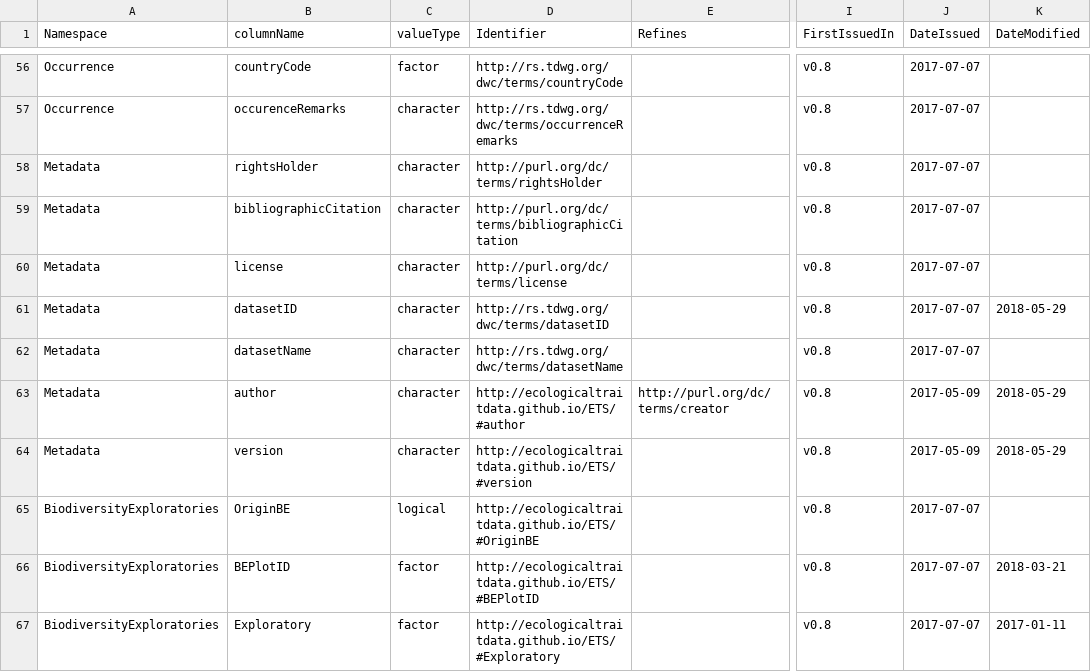
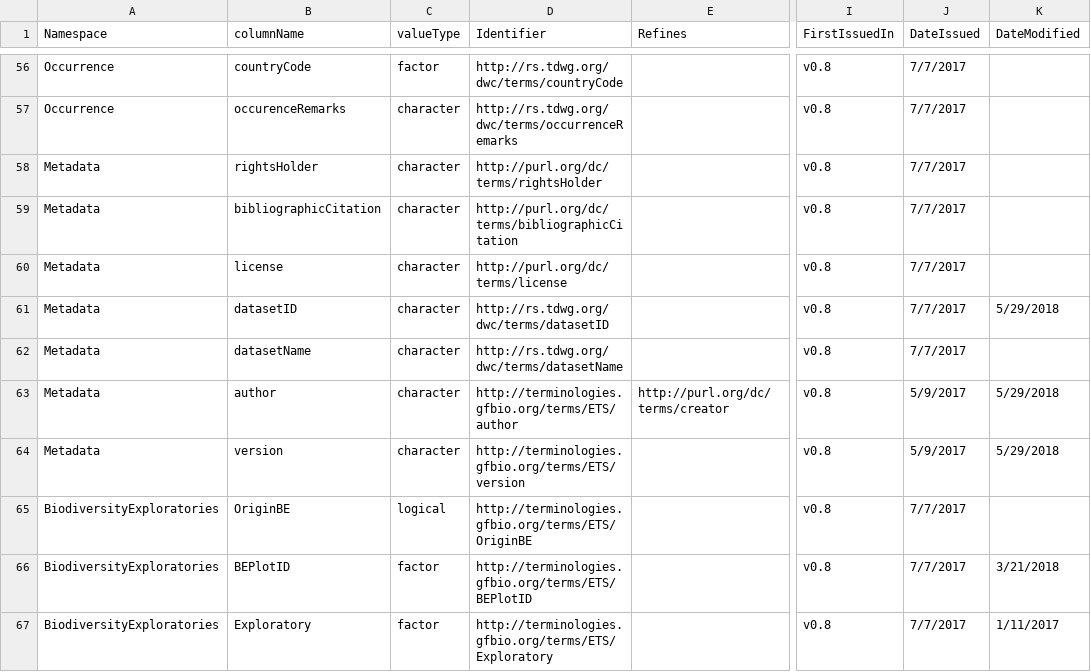
Before and after one commit to EcologicalTraitData/ETS, a CSV file: ETS.csv, drawn as a sheet; only a part is shown, gaps mark what is left out; the diff covers the shown part only; the diff names each change by its address in the sheet, - before the commit and + after, or states it on an @@ line.

Commit message:
update URI to gfbio; set to UTF-8 encoding

```diff
--- a/ETS.csv
+++ b/ETS.csv
-J56:J62 (DateIssued): 2017-07-07
+J56:J62 (DateIssued): 7/7/2017
-K61 (DateModified): 2018-05-29
+K61 (DateModified): 5/29/2018
-D63 (Identifier): http://ecologicaltraitdata.github.io/ETS/#author
+D63 (Identifier): http://terminologies.gfbio.org/terms/ETS/author
-J63:J64 (DateIssued): 2017-05-09
+J63:J64 (DateIssued): 5/9/2017
-K63:K64 (DateModified): 2018-05-29
+K63:K64 (DateModified): 5/29/2018
-D64 (Identifier): http://ecologicaltraitdata.github.io/ETS/#version
+D64 (Identifier): http://terminologies.gfbio.org/terms/ETS/version
-D65 (Identifier): http://ecologicaltraitdata.github.io/ETS/#OriginBE
+D65 (Identifier): http://terminologies.gfbio.org/terms/ETS/OriginBE
-J65:J67 (DateIssued): 2017-07-07
+J65:J67 (DateIssued): 7/7/2017
-D66 (Identifier): http://ecologicaltraitdata.github.io/ETS/#BEPlotID
+D66 (Identifier): http://terminologies.gfbio.org/terms/ETS/BEPlotID
-K66 (DateModified): 2018-03-21
+K66 (DateModified): 3/21/2018
-D67 (Identifier): http://ecologicaltraitdata.github.io/ETS/#Exploratory
+D67 (Identifier): http://terminologies.gfbio.org/terms/ETS/Exploratory
-K67 (DateModified): 2017-01-11
+K67 (DateModified): 1/11/2017
```
Also changed, not shown: 131 edited cells elsewhere in this file.
